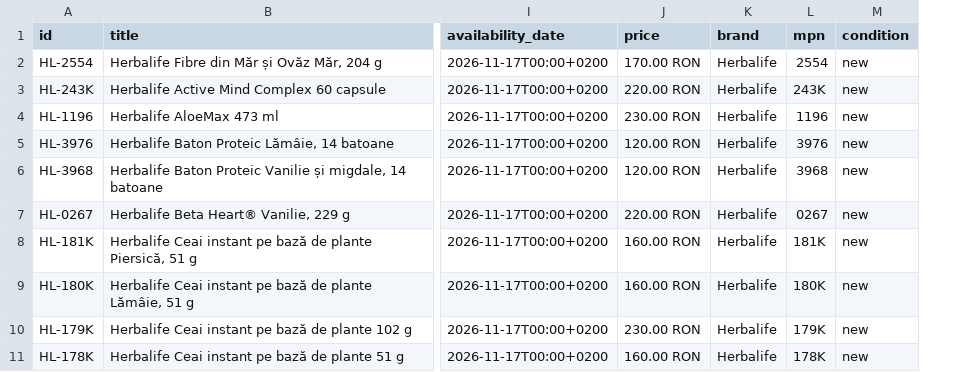
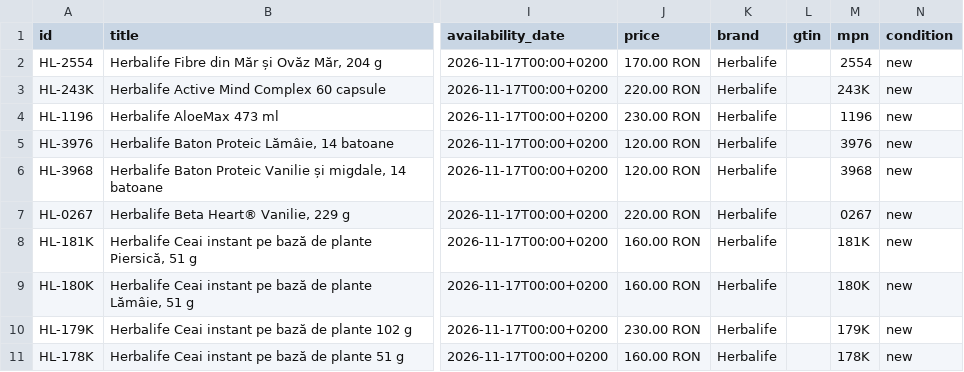
Before and after one commit to Roro44G1/nutrisibsite, a TSV file: magazin/feed/google-merchant-herbalife.tsv, drawn as a sheet; only a part is shown, gaps mark what is left out; the diff names each change by its address in the sheet, - before the commit and + after, or states it on an @@ line.

```diff
--- a/magazin/feed/google-merchant-herbalife.tsv
+++ b/magazin/feed/google-merchant-herbalife.tsv
+column L (gtin), empty
```
Also changed, not shown: magazin/feed/google-merchant-lr.tsv, 2 other files.
